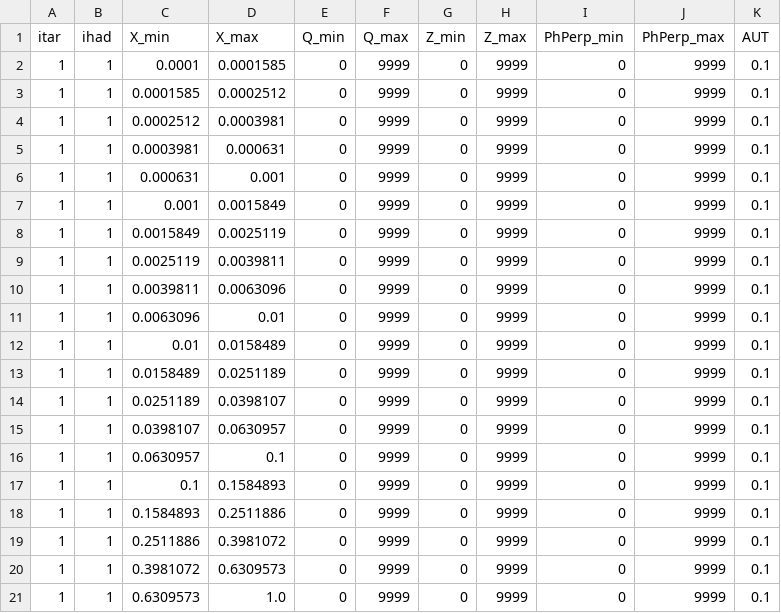
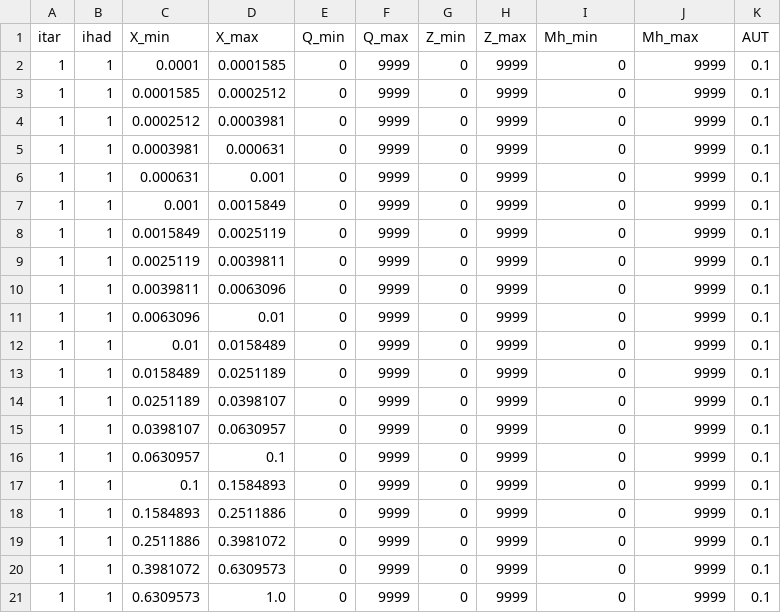
Before and after one commit to Gregtom3/eic-legacy-greg, a CSV file: analysis/yorgo/tables/x_binning_table.csv, drawn as a sheet.

Commit message:
Update x_binning_table.csv to replace PhPerp with Mh for improved clarity

```diff
--- a/analysis/yorgo/tables/x_binning_table.csv
+++ b/analysis/yorgo/tables/x_binning_table.csv
@@ -1,2 +1,2 @@
-itar,ihad,X_min,X_max,Q_min,Q_max,Z_min,Z_max,PhPerp_min,PhPerp_max,AUT
+itar,ihad,X_min,X_max,Q_min,Q_max,Z_min,Z_max,Mh_min,Mh_max,AUT
 1,1,0.0001,0.0001585,0,9999,0,9999,0,9999,0.1
```
